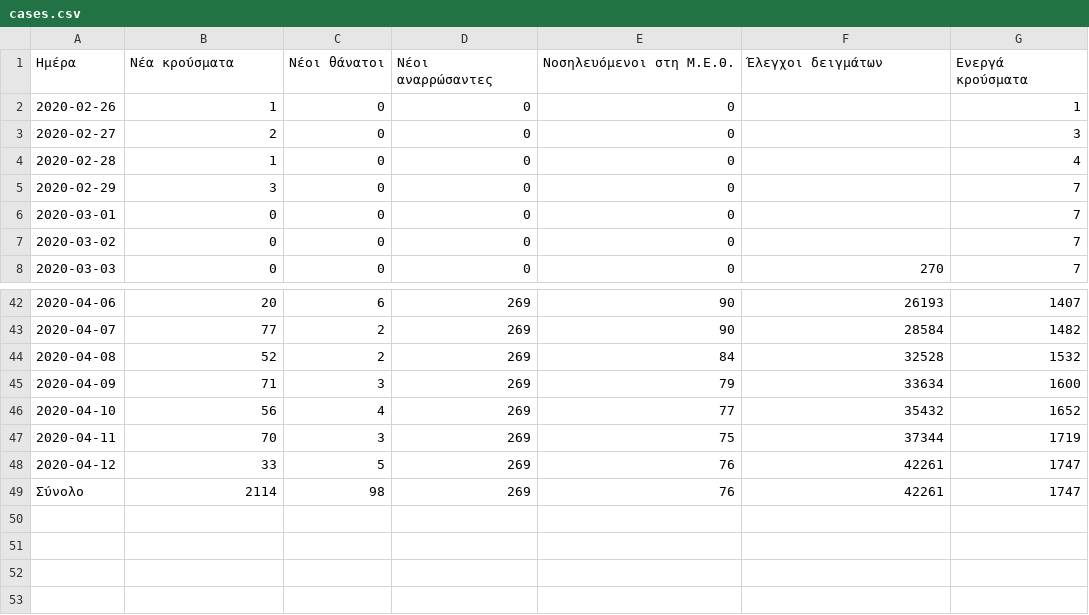
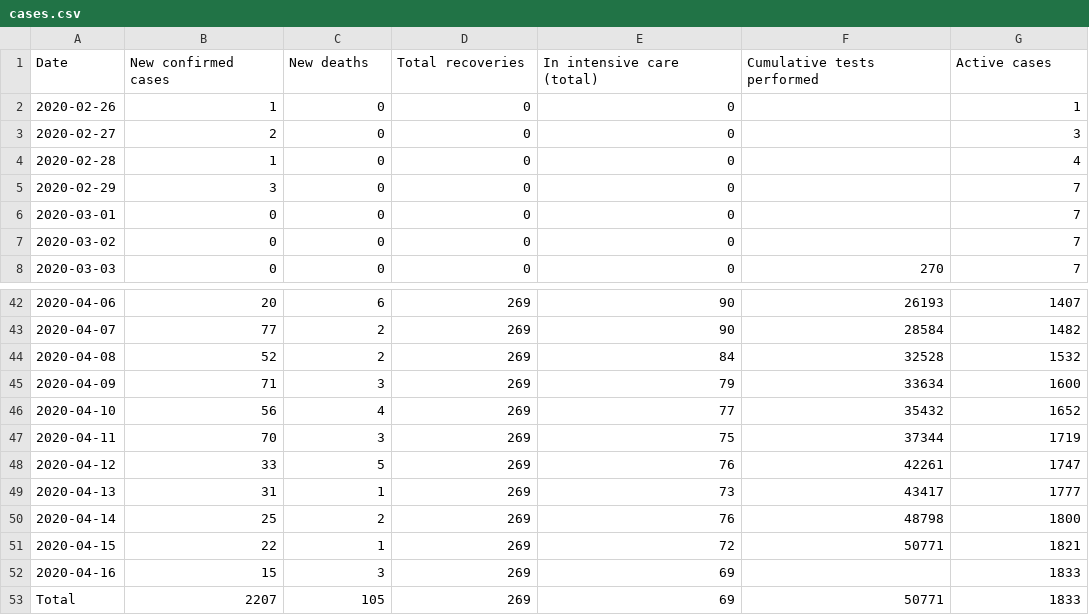
Before and after one commit to Covid-19-Response-Greece/covid19-greece-api, a CSV file: data/greece/wikipedia/cases.csv, drawn as a sheet; only a part is shown, gaps mark what is left out; the diff covers the shown part only.

Commit message:
Adapt to new column names wikipedia/cases.csv

```diff
--- a/data/greece/wikipedia/cases.csv
+++ b/data/greece/wikipedia/cases.csv
@@ -1,2 +1,2 @@
-Ημέρα,Νέα κρούσματα,Νέοι θάνατοι,Νέοι αναρρώσαντες,Νοσηλευόμενοι στη Μ.Ε.Θ.,Έλεγχοι δειγμάτων,Ενεργά κρούσματα
+Date,New confirmed cases,New deaths,Total recoveries,In intensive care (total),Cumulative tests performed,Active cases
 2020-02-26,1,0,0,0,,1
@@ -48,2 +48,6 @@
 2020-04-12,33,5,269,76,42261,1747
-Σύνολο,2114,98,269,76,42261,1747
+2020-04-13,31,1,269,73,43417,1777
+2020-04-14,25,2,269,76,48798,1800
+2020-04-15,22,1,269,72,50771,1821
+2020-04-16,15,3,269,69,,1833
+Total,2207,105,269,69,50771,1833
```
Also changed, not shown: 28 edited cells elsewhere in this file, 1 other file.
